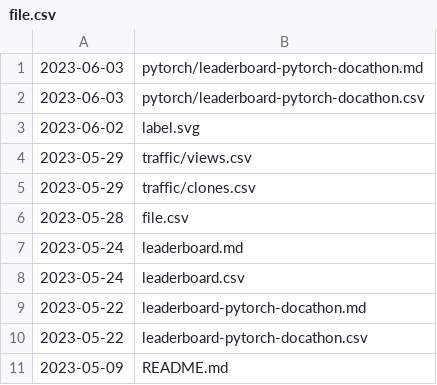
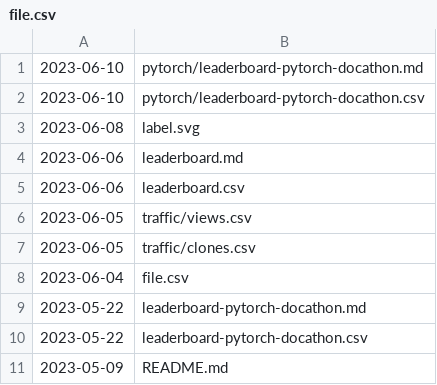
Before and after one commit to svekars/test-stats, a CSV file: file.csv, drawn as a sheet.

Commit message:
Automatically updated using GitHub Actions

```diff
--- a/file.csv
+++ b/file.csv
@@ -1,9 +1,9 @@
-2023-06-03,pytorch/leaderboard-pytorch-docathon.md
-2023-06-03,pytorch/leaderboard-pytorch-docathon.csv
-2023-06-02,label.svg
-2023-05-29,traffic/views.csv
-2023-05-29,traffic/clones.csv
-2023-05-28,file.csv
-2023-05-24,leaderboard.md
-2023-05-24,leaderboard.csv
+2023-06-10,pytorch/leaderboard-pytorch-docathon.md
+2023-06-10,pytorch/leaderboard-pytorch-docathon.csv
+2023-06-08,label.svg
+2023-06-06,leaderboard.md
+2023-06-06,leaderboard.csv
+2023-06-05,traffic/views.csv
+2023-06-05,traffic/clones.csv
+2023-06-04,file.csv
 2023-05-22,leaderboard-pytorch-docathon.md
```
